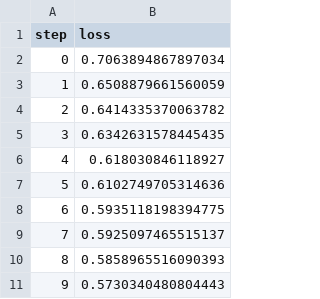
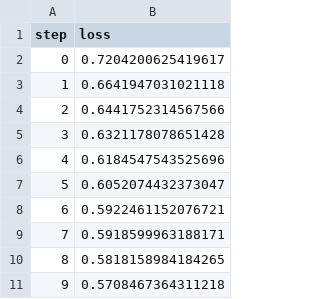
Before and after one commit to jonatas2014/Jogor-MLOPS, a TSV file: dvclive/plots/metrics/train/loss.tsv, drawn as a sheet.

```diff
--- a/dvclive/plots/metrics/train/loss.tsv
+++ b/dvclive/plots/metrics/train/loss.tsv
@@ -1,11 +1,11 @@
 step	loss
-0	0.7063894867897034
-1	0.6508879661560059
-2	0.6414335370063782
-3	0.6342631578445435
-4	0.618030846118927
-5	0.6102749705314636
-6	0.5935118198394775
-7	0.5925097465515137
-8	0.5858965516090393
-9	0.5730340480804443
+0	0.7204200625419617
+1	0.6641947031021118
+2	0.6441752314567566
+3	0.6321178078651428
+4	0.6184547543525696
+5	0.6052074432373047
+6	0.5922461152076721
+7	0.5918599963188171
+8	0.5818158984184265
+9	0.5708467364311218
```
Also changed, not shown: dvclive/plots/metrics/eval/accuracy.tsv, dvclive/plots/metrics/eval/loss.tsv, 2 other files.
